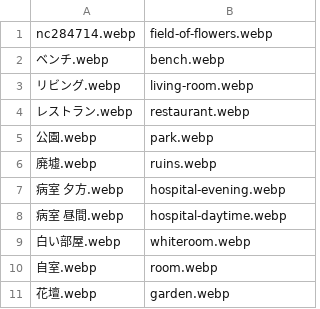
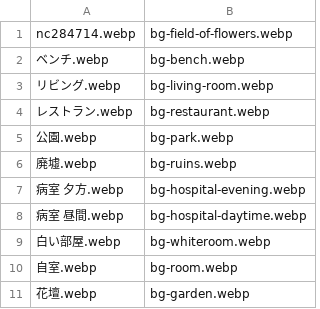
Before and after one commit to migacity/anemone, a TSV file: work/20221127/背景/rename.tsv, drawn as a sheet.

Commit message:
背景画像のファイル名には ``bg-`` を付けることにします

```diff
--- a/work/20221127/背景/rename.tsv
+++ b/work/20221127/背景/rename.tsv
@@ -1,11 +1,11 @@
-nc284714.webp	field-of-flowers.webp
-ベンチ.webp	bench.webp
-リビング.webp	living-room.webp
-レストラン.webp	restaurant.webp
-公園.webp	park.webp
-廃墟.webp	ruins.webp
-病室　夕方.webp	hospital-evening.webp
-病室　昼間.webp	hospital-daytime.webp
-白い部屋.webp	whiteroom.webp
-自室.webp	room.webp
-花壇.webp	garden.webp
+nc284714.webp	bg-field-of-flowers.webp
+ベンチ.webp	bg-bench.webp
+リビング.webp	bg-living-room.webp
+レストラン.webp	bg-restaurant.webp
+公園.webp	bg-park.webp
+廃墟.webp	bg-ruins.webp
+病室　夕方.webp	bg-hospital-evening.webp
+病室　昼間.webp	bg-hospital-daytime.webp
+白い部屋.webp	bg-whiteroom.webp
+自室.webp	bg-room.webp
+花壇.webp	bg-garden.webp
```
